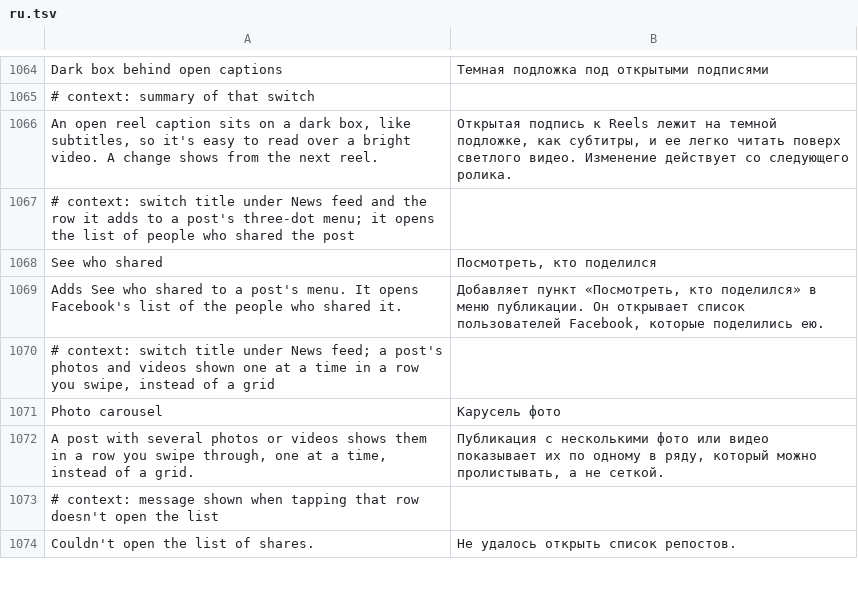
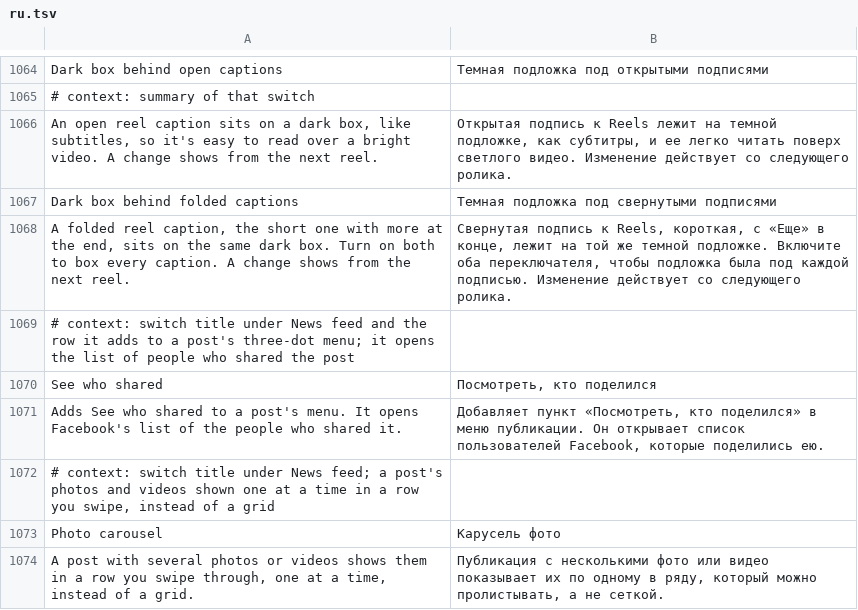
Before and after one commit to SysAdminDoc/HushFacebook, a TSV file: extensions/shared/library/src/main/l10n/ru.tsv, drawn as a sheet; only a part is shown, gaps mark what is left out; the shorter side is filled out with more unchanged rows.

Commit message:
feat(reels): dark box behind folded reel captions
A folded caption over a bright reel is as hard to read as an open one, so a second switch gives it
the same dark box from the caption hook that already boxes open captions. Each switch covers its
own kind, so both on box every caption.

Refs #472

```diff
--- a/extensions/shared/library/src/main/l10n/ru.tsv
+++ b/extensions/shared/library/src/main/l10n/ru.tsv
@@ -1066,2 +1066,4 @@ Dark box behind open captions	Темная подложка под открыт
 An open reel caption sits on a dark box, like subtitles, so it's easy to read over a bright video. A change shows from the next reel.	Открытая подпись к Reels лежит на темной подложке, как субтитры, и ее легко читать поверх светлого видео. Изменение действует со следующего ролика.
+Dark box behind folded captions	Темная подложка под свернутыми подписями
+A folded reel caption, the short one with more at the end, sits on the same dark box. Turn on both to box every caption. A change shows from the next reel.	Свернутая подпись к Reels, короткая, с «Еще» в конце, лежит на той же темной подложке. Включите оба переключателя, чтобы подложка была под каждой подписью. Изменение действует со следующего ролика.
 # context: switch title under News feed and the row it adds to a post's three-dot menu; it opens the list of people who shared the post
```
Also changed, not shown: extensions/shared/library/src/main/l10n/de.tsv, extensions/shared/library/src/main/l10n/es.tsv, 23 other files.
